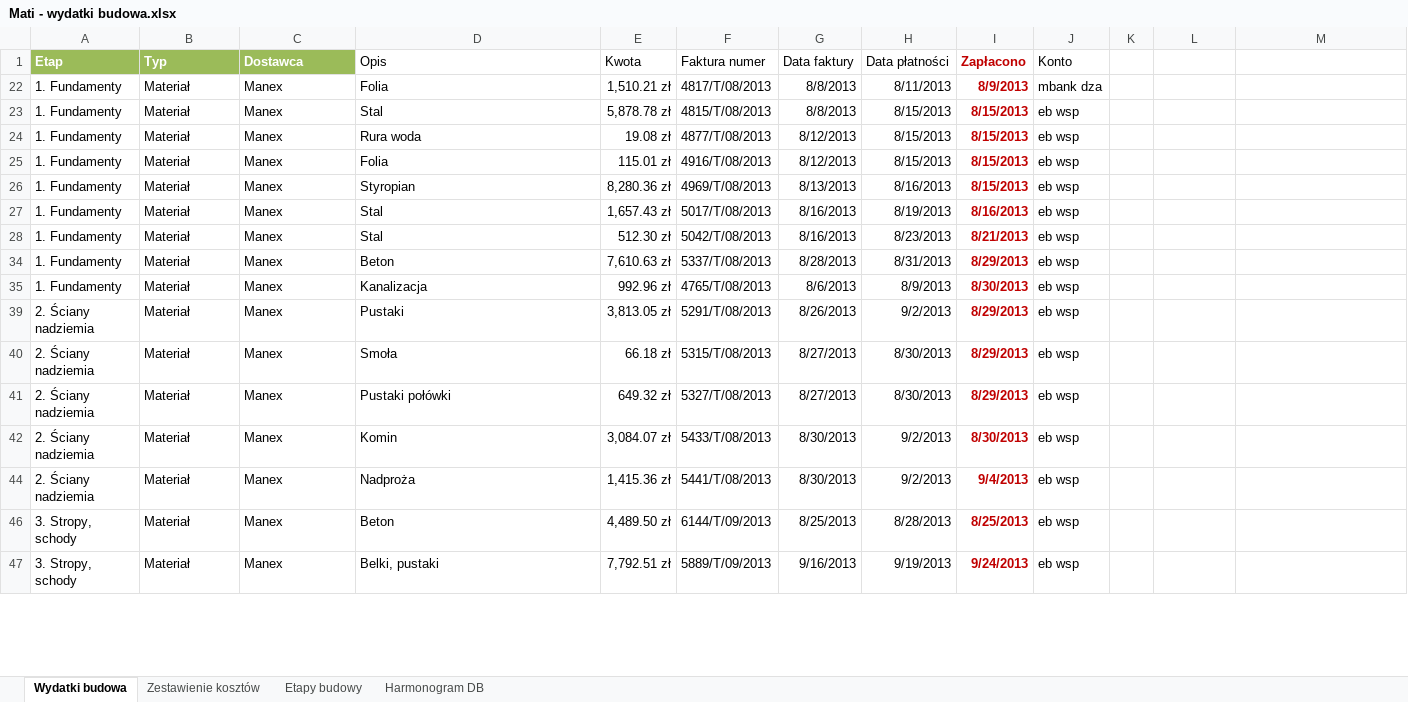
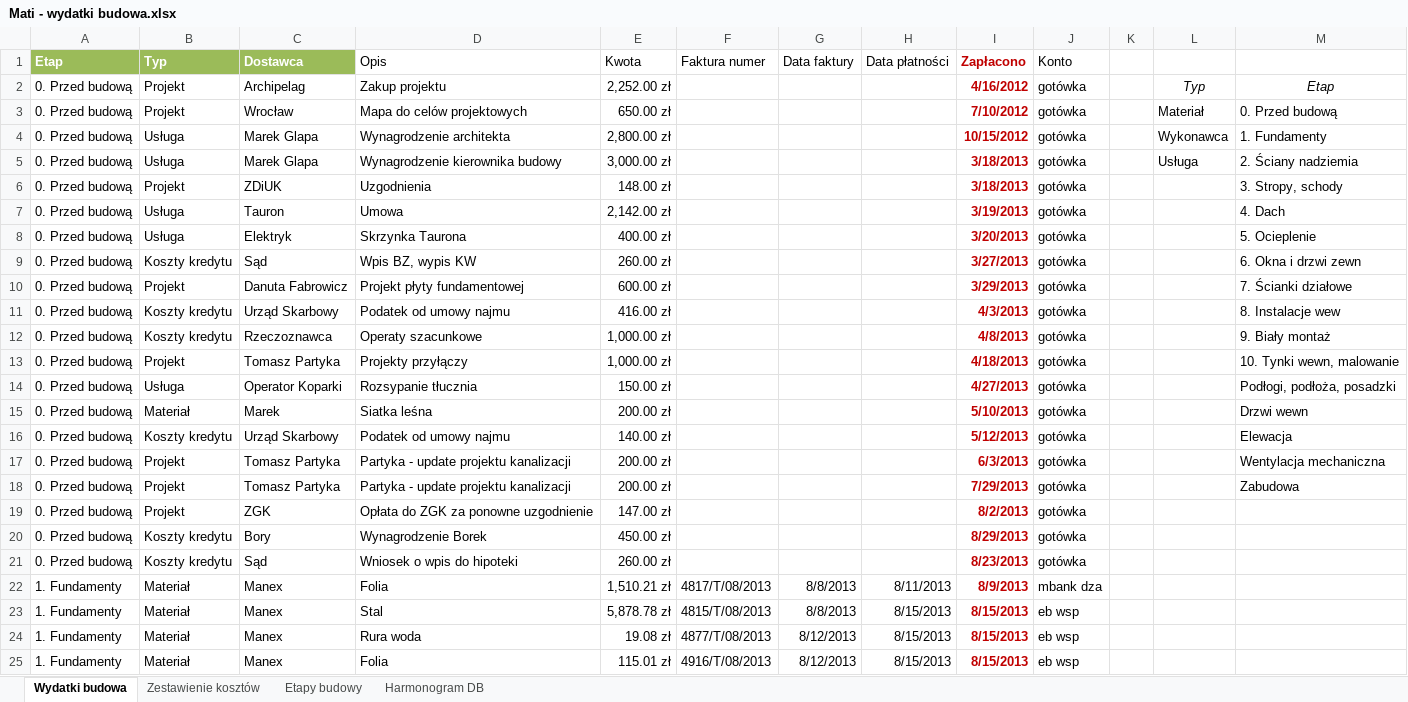
Before and after one commit to bajo2000/mati-sloncowati, an Excel workbook: plan/Mati - wydatki budowa.xlsx, sheet Wydatki budowa, drawn as a sheet; only a part is shown; the shorter side is filled out with more unchanged rows; values as stored, in another font and other column widths than the file's, no borders; table styles not drawn; the diff covers the shown part only; the diff names each change by its address in the sheet, - before the commit and + after, or states it on an @@ line.

```diff
--- a/plan/Mati - wydatki budowa.xlsx (sheet Wydatki budowa)
+++ b/plan/Mati - wydatki budowa.xlsx (sheet Wydatki budowa)
@@ row 2 unhidden: 0. Przed budową | Projekt | Archipelag | Zakup projektu | 2,252.00 zł |  |  |  | 4/16/2012 | gotówka |  | Typ | Etap @@
@@ row 3 unhidden: 0. Przed budową | Projekt | Wrocław | Mapa do celów projektowych | 650.00 zł |  |  |  | 7/10/2012 | gotówka |  | Materiał | 0. Przed budową @@
@@ row 4 unhidden: 0. Przed budową | Usługa | Marek Glapa | Wynagrodzenie architekta | 2,800.00 zł |  |  |  | 10/15/2012 | gotówka |  | Wykonawca | 1. Fundamenty @@
@@ row 5 unhidden: 0. Przed budową | Usługa | Marek Glapa | Wynagrodzenie kierownika budowy | 3,000.00 zł |  |  |  | 3/18/2013 | gotówka |  | Usługa | 2. Ściany nadziemia @@
@@ row 6 unhidden: 0. Przed budową | Projekt | ZDiUK | Uzgodnienia | 148.00 zł |  |  |  | 3/18/2013 | gotówka |  |  | 3. Stropy, schody @@
@@ row 7 unhidden: 0. Przed budową | Usługa | Tauron | Umowa | 2,142.00 zł |  |  |  | 3/19/2013 | gotówka |  |  | 4. Dach @@
@@ row 8 unhidden: 0. Przed budową | Usługa | Elektryk | Skrzynka Taurona | 400.00 zł |  |  |  | 3/20/2013 | gotówka |  |  | 5. Ocieplenie @@
@@ row 9 unhidden: 0. Przed budową | Koszty kredytu | Sąd | Wpis BZ, wypis KW | 260.00 zł |  |  |  | 3/27/2013 | gotówka |  |  | 6. Okna i drzwi zewn @@
@@ row 10 unhidden: 0. Przed budową | Projekt | Danuta Fabrowicz | Projekt płyty fundamentowej | 600.00 zł |  |  |  | 3/29/2013 | gotówka |  |  | 7. Ścianki działowe @@
@@ row 11 unhidden: 0. Przed budową | Koszty kredytu | Urząd Skarbowy | Podatek od umowy najmu | 416.00 zł |  |  |  | 4/3/2013 | gotówka |  |  | 8. Instalacje wew @@
@@ row 12 unhidden: 0. Przed budową | Koszty kredytu | Rzeczoznawca | Operaty szacunkowe | 1,000.00 zł |  |  |  | 4/8/2013 | gotówka |  |  | 9. Biały montaż @@
@@ row 13 unhidden: 0. Przed budową | Projekt | Tomasz Partyka | Projekty przyłączy | 1,000.00 zł |  |  |  | 4/18/2013 | gotówka |  |  | 10. Tynki wewn, malowanie @@
@@ row 14 unhidden: 0. Przed budową | Usługa | Operator Koparki | Rozsypanie tłucznia | 150.00 zł |  |  |  | 4/27/2013 | gotówka |  |  | Podłogi, podłoża, posadzki @@
@@ row 15 unhidden: 0. Przed budową | Materiał | Marek | Siatka leśna | 200.00 zł |  |  |  | 5/10/2013 | gotówka |  |  | Drzwi wewn @@
@@ row 16 unhidden: 0. Przed budową | Koszty kredytu | Urząd Skarbowy | Podatek od umowy najmu | 140.00 zł |  |  |  | 5/12/2013 | gotówka |  |  | Elewacja @@
@@ row 17 unhidden: 0. Przed budową | Projekt | Tomasz Partyka | Partyka - update projektu kanalizacji | 200.00 zł |  |  |  | 6/3/2013 | gotówka |  |  | Wentylacja mechaniczna @@
@@ row 18 unhidden: 0. Przed budową | Projekt | Tomasz Partyka | Partyka - update projektu kanalizacji | 200.00 zł |  |  |  | 7/29/2013 | gotówka |  |  | Zabudowa @@
@@ row 19 unhidden: 0. Przed budową | Projekt | ZGK | Opłata do ZGK za ponowne uzgodnienie | 147.00 zł |  |  |  | 8/2/2013 | gotówka @@
@@ row 20 unhidden: 0. Przed budową | Koszty kredytu | Bory | Wynagrodzenie Borek | 450.00 zł |  |  |  | 8/29/2013 | gotówka @@
@@ row 21 unhidden: 0. Przed budową | Koszty kredytu | Sąd | Wniosek o wpis do hipoteki | 260.00 zł |  |  |  | 8/23/2013 | gotówka @@
```
Also changed, not shown: 7 added rows, 3 moved rows, 12 hidden or unhidden rows and 2 edited cells elsewhere in this sheet, sheet Zestawienie kosztów, sheet Etapy budowy, hidden cells, charts or pictures.
